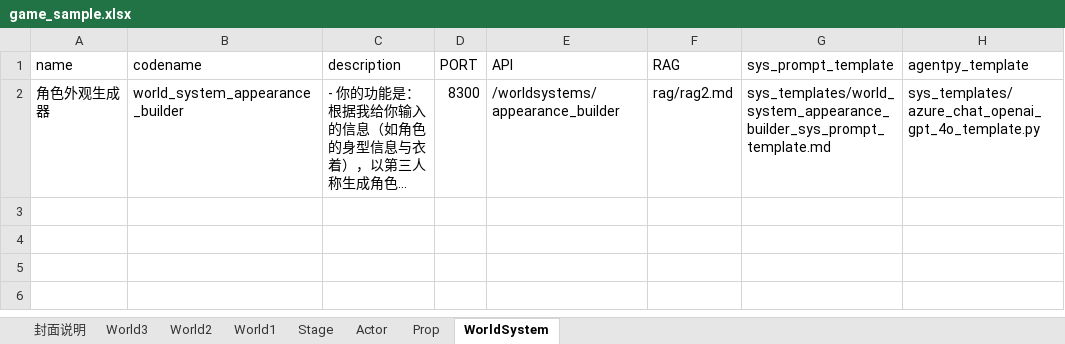
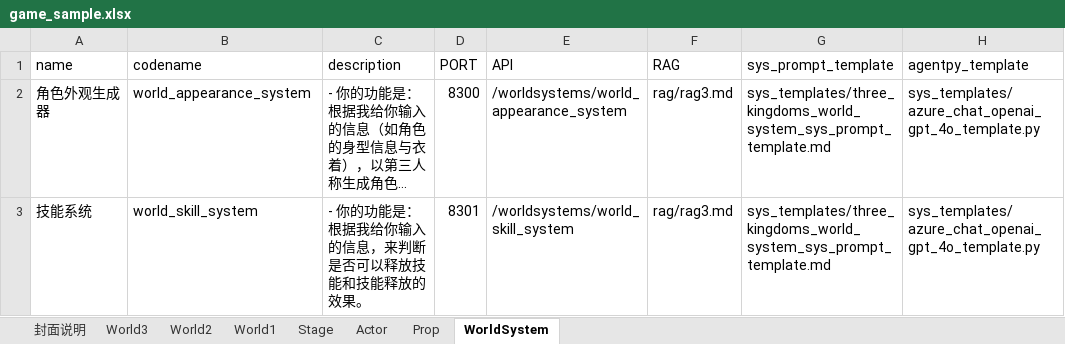
Before and after one commit to yanghanggit/ai-rpg, an Excel workbook: game_sample/excel/game_sample.xlsx, sheet WorldSystem, drawn as a sheet; long unchanged cells end in …; values as stored, in another font and other column widths than the file's, no borders; the diff names each change by its address in the sheet, - before the commit and + after, or states it on an @@ line.

```diff
--- a/game_sample/excel/game_sample.xlsx (sheet WorldSystem)
+++ b/game_sample/excel/game_sample.xlsx (sheet WorldSystem)
-B2 (codename): world_system_appearance_builder
+B2 (codename): world_appearance_system
-E2 (API): /worldsystems/appearance_builder
+E2 (API): /worldsystems/world_appearance_system
-F2 (RAG): rag/rag2.md
+F2 (RAG): rag/rag3.md
-G2 (sys_prompt_template): sys_templates/world_system_appearance_builder_sys_prompt_template.md
+G2 (sys_prompt_template): sys_templates/three_kingdoms_world_system_sys_prompt_template.md
+row 3: 技能系统 | world_skill_system | - 你的功能是：根据我给你输入的信息，来判断是否可以释放技能和技能释放的效果。 | 8301 | /worldsystems/world_skill_system | rag/rag3.md | sys_templates/three_kingdoms_world_system_sys_prompt_template.md | sys_templates/azure_chat_openai_gpt_4o_template.py
```
Also changed, not shown: sheet World1, 4 other files.
